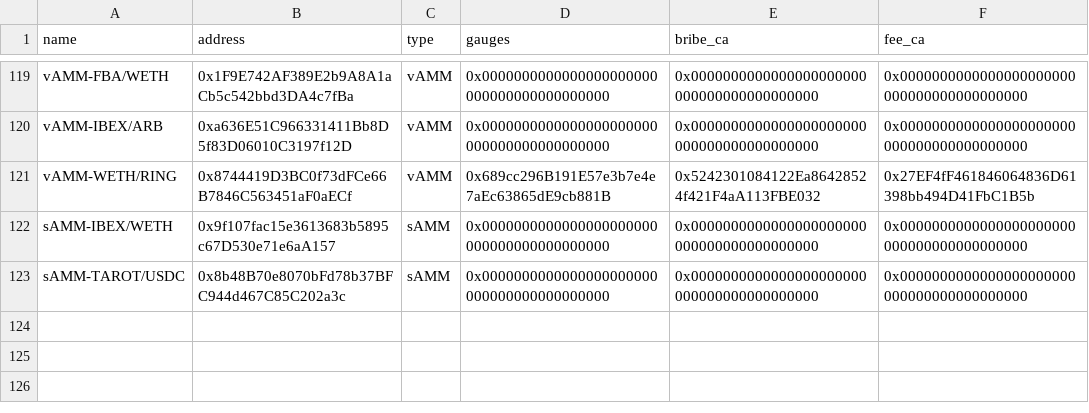
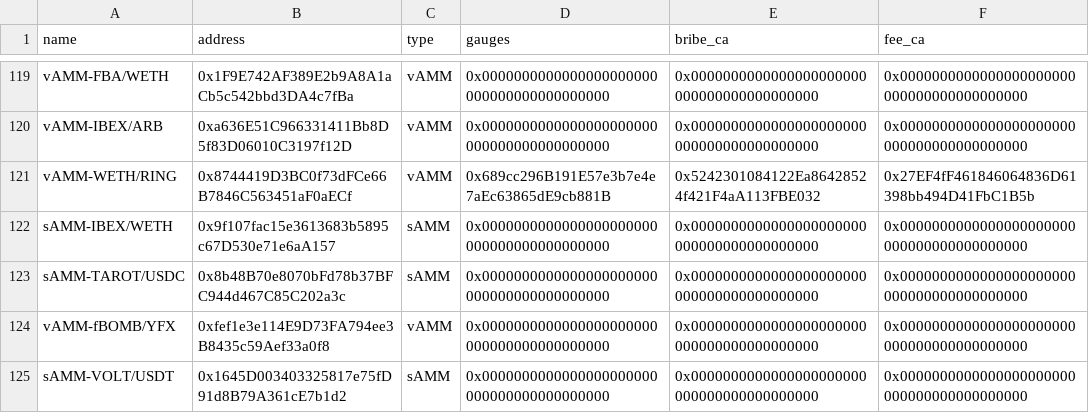
Before and after one commit to ALMIGHTYABE/Chronos-Data, a CSV file: data/ids_data.csv, drawn as a sheet; only a part is shown, gaps mark what is left out; the diff names each change by its address in the sheet, - before the commit and + after, or states it on an @@ line.

```diff
--- a/data/ids_data.csv
+++ b/data/ids_data.csv
+row 124: vAMM-fBOMB/YFX | 0xfef1e3e114E9D73FA794ee3B8435c59Aef33a0f8 | vAMM | 0x0000000000000000000000000000000000000000 | 0x0000000000000000000000000000000000000000 | 0x0000000000000000000000000000000000000000
+row 125: sAMM-VOLT/USDT | 0x1645D003403325817e75fD91d8B79A361cE7b1d2 | sAMM | 0x0000000000000000000000000000000000000000 | 0x0000000000000000000000000000000000000000 | 0x0000000000000000000000000000000000000000
```
Also changed, not shown: 1 other file.
